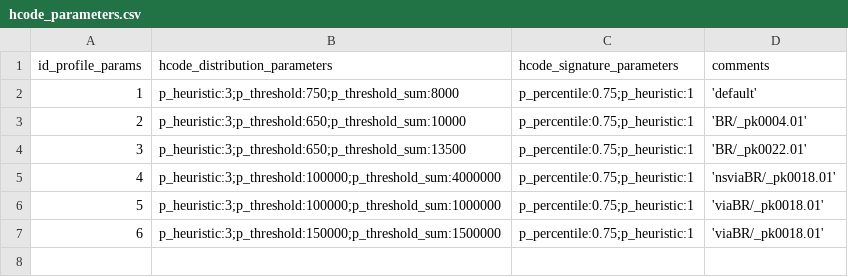
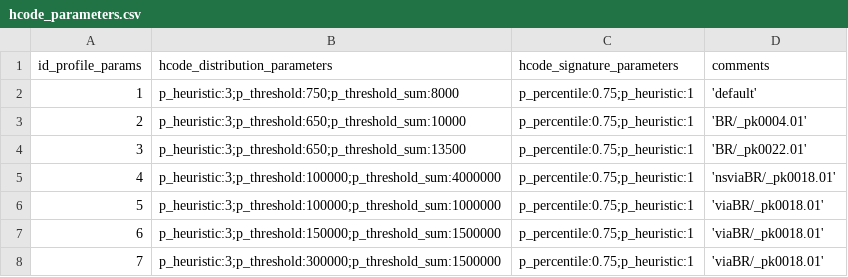
Before and after one commit to digital-guard/preserv, a CSV file: data/hcode_parameters.csv, drawn as a sheet; the diff names each change by its address in the sheet, - before the commit and + after, or states it on an @@ line.

Commit message:
add hcode parameter.

```diff
--- a/data/hcode_parameters.csv
+++ b/data/hcode_parameters.csv
+row 8: 7 | p_heuristic:3;p_threshold:300000;p_threshold_sum:1500000 | p_percentile:0.75;p_heuristic:1 | 'viaBR/_pk0018.01'
```
